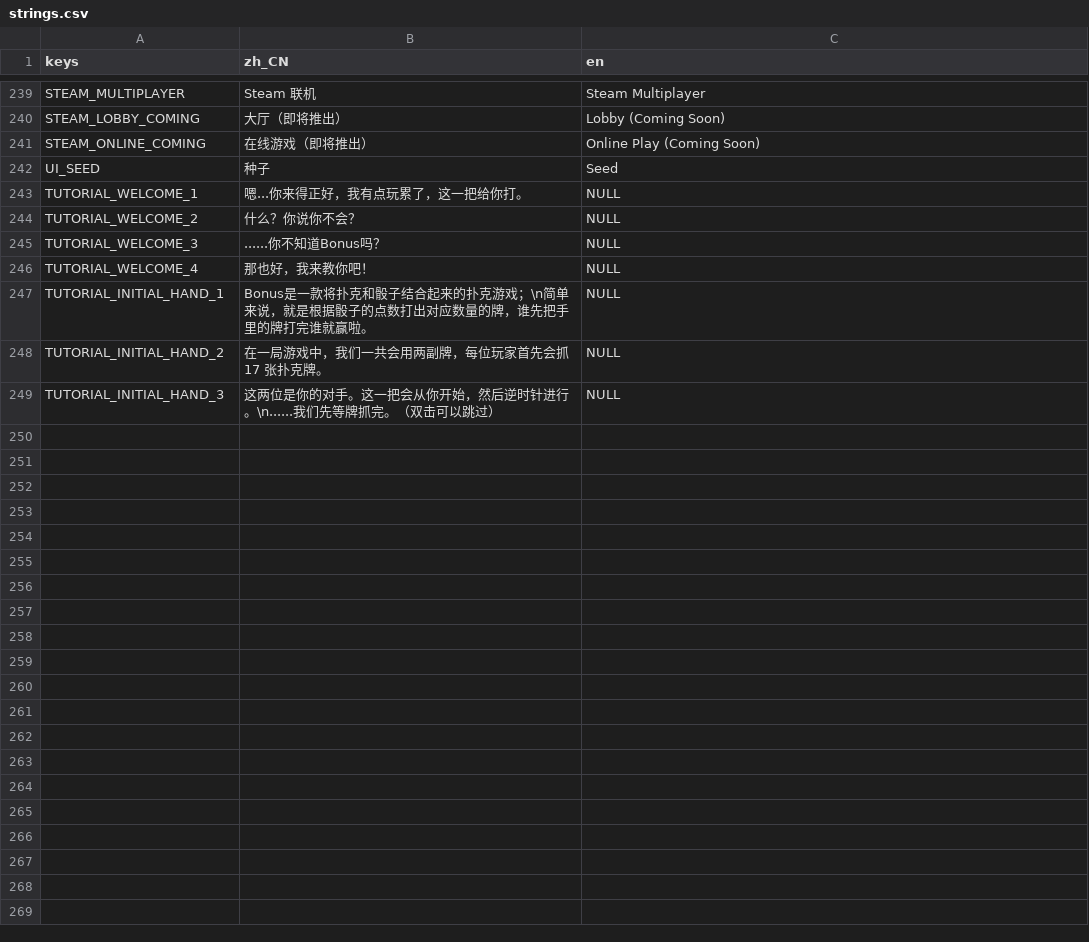
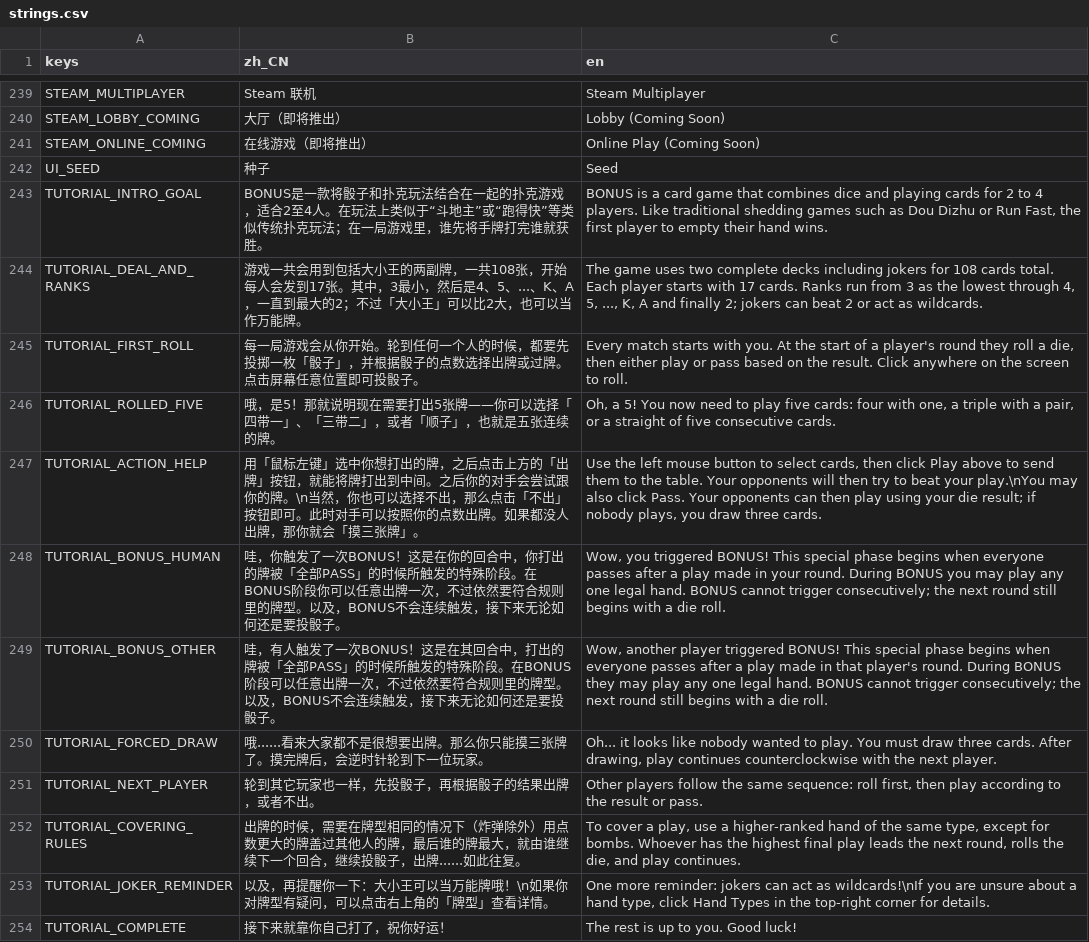
Before and after one commit to LosCrotchet/Bonus, a CSV file: localization/strings.csv, drawn as a sheet; only a part is shown, gaps mark what is left out.

Commit message:
Build guided tutorial storyboard

```diff
--- a/localization/strings.csv
+++ b/localization/strings.csv
@@ -242,8 +242,13 @@ STEAM_ONLINE_COMING,在线游戏（即将推出）,Online Play (Coming Soon)
 UI_SEED,种子,Seed
-TUTORIAL_WELCOME_1,嗯...你来得正好，我有点玩累了，这一把给你打。,NULL
-TUTORIAL_WELCOME_2,什么？你说你不会？,NULL
-TUTORIAL_WELCOME_3,......你不知道Bonus吗？,NULL
-TUTORIAL_WELCOME_4,那也好，我来教你吧！,NULL
-TUTORIAL_INITIAL_HAND_1,Bonus是一款将扑克和骰子结合起来的扑克游戏；\n简单来说，就是根据骰子的点数打出对应数量的牌，谁先把手里的牌打完谁就赢啦。,NULL
-TUTORIAL_INITIAL_HAND_2,在一局游戏中，我们一共会用两副牌，每位玩家首先会抓 17 张扑克牌。,NULL
-TUTORIAL_INITIAL_HAND_3,这两位是你的对手。这一把会从你开始，然后逆时针进行。\n......我们先等牌抓完。（双击可以跳过）,NULL
+TUTORIAL_INTRO_GOAL,"BONUS是一款将骰子和扑克玩法结合在一起的扑克游戏，适合2至4人。在玩法上类似于“斗地主”或“跑得快”等类似传统扑克玩法；在一局游戏里，谁先将手牌打完谁就获胜。","BONUS is a card game that combines dice and playing cards for 2 to 4 players. Like traditional shedding games such as Dou Dizhu or Run Fast, the first player to empty their hand wins."
+TUTORIAL_DEAL_AND_RANKS,"游戏一共会用到包括大小王的两副牌，一共108张，开始每人会发到17张。其中，3最小，然后是4、5、...、K、A，一直到最大的2；不过「大小王」可以比2大，也可以当作万能牌。","The game uses two complete decks including jokers for 108 cards total. Each player starts with 17 cards. Ranks run from 3 as the lowest through 4, 5, ..., K, A and finally 2; jokers can beat 2 or act as wildcards."
+TUTORIAL_FIRST_ROLL,"每一局游戏会从你开始。轮到任何一个人的时候，都要先投掷一枚「骰子」，并根据骰子的点数选择出牌或过牌。点击屏幕任意位置即可投骰子。","Every match starts with you. At the start of a player's round they roll a die, then either play or pass based on the result. Click anywhere on the screen to roll."
+TUTORIAL_ROLLED_FIVE,"哦，是5！那就说明现在需要打出5张牌——你可以选择「四带一」、「三带二」，或者「顺子」，也就是五张连续的牌。","Oh, a 5! You now need to play five cards: four with one, a triple with a pair, or a straight of five consecutive cards."
+TUTORIAL_ACTION_HELP,"用「鼠标左键」选中你想打出的牌，之后点击上方的「出牌」按钮，就能将牌打出到中间。之后你的对手会尝试跟你的牌。\n当然，你也可以选择不出，那么点击「不出」按钮即可。此时对手可以按照你的点数出牌。如果都没人出牌，那你就会「摸三张牌」。","Use the left mouse button to select cards, then click Play above to send them to the table. Your opponents will then try to beat your play.\nYou may also click Pass. Your opponents can then play using your die result; if nobody plays, you draw three cards."
+TUTORIAL_BONUS_HUMAN,"哇，你触发了一次BONUS！这是在你的回合中，你打出的牌被「全部PASS」的时候所触发的特殊阶段。在BONUS阶段你可以任意出牌一次，不过依然要符合规则里的牌型。以及，BONUS不会连续触发，接下来无论如何还是要投骰子。","Wow, you triggered BONUS! This special phase begins when everyone passes after a play made in your round. During BONUS you may play any one legal hand. BONUS cannot trigger consecutively; the next round still begins with a die roll."
+TUTORIAL_BONUS_OTHER,"哇，有人触发了一次BONUS！这是在其回合中，打出的牌被「全部PASS」的时候所触发的特殊阶段。在BONUS阶段可以任意出牌一次，不过依然要符合规则里的牌型。以及，BONUS不会连续触发，接下来无论如何还是要投骰子。","Wow, another player triggered BONUS! This special phase begins when everyone passes after a play made in that player's round. During BONUS they may play any one legal hand. BONUS cannot trigger consecutively; the next round still begins with a die roll."
+TUTORIAL_FORCED_DRAW,"哦......看来大家都不是很想要出牌。那么你只能摸三张牌了。摸完牌后，会逆时针轮到下一位玩家。","Oh... it looks like nobody wanted to play. You must draw three cards. After drawing, play continues counterclockwise with the next player."
+TUTORIAL_NEXT_PLAYER,"轮到其它玩家也一样，先投骰子，再根据骰子的结果出牌，或者不出。","Other players follow the same sequence: roll first, then play according to the result or pass."
+TUTORIAL_COVERING_RULES,"出牌的时候，需要在牌型相同的情况下（炸弹除外）用点数更大的牌盖过其他人的牌，最后谁的牌最大，就由谁继续下一个回合，继续投骰子，出牌......如此往复。","To cover a play, use a higher-ranked hand of the same type, except for bombs. Whoever has the highest final play leads the next round, rolls the die, and play continues."
+TUTORIAL_JOKER_REMINDER,"以及，再提醒你一下：大小王可以当万能牌哦！\n如果你对牌型有疑问，可以点击右上角的「牌型」查看详情。","One more reminder: jokers can act as wildcards!\nIf you are unsure about a hand type, click Hand Types in the top-right corner for details."
+TUTORIAL_COMPLETE,"接下来就靠你自己打了，祝你好运！","The rest is up to you. Good luck!"
```
Also changed, not shown: 58 other files.
